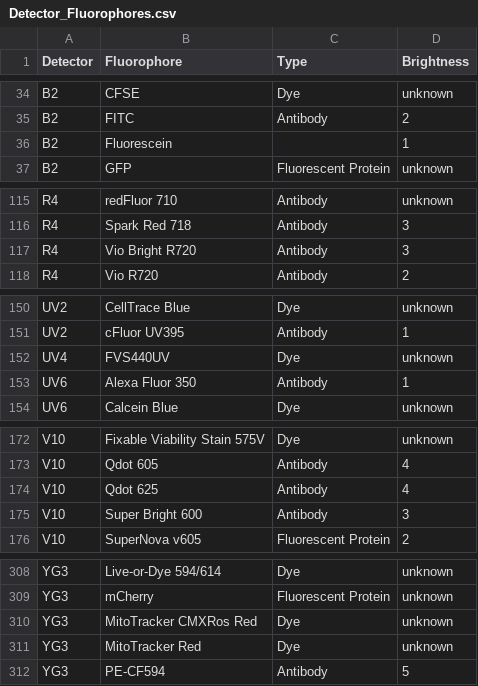
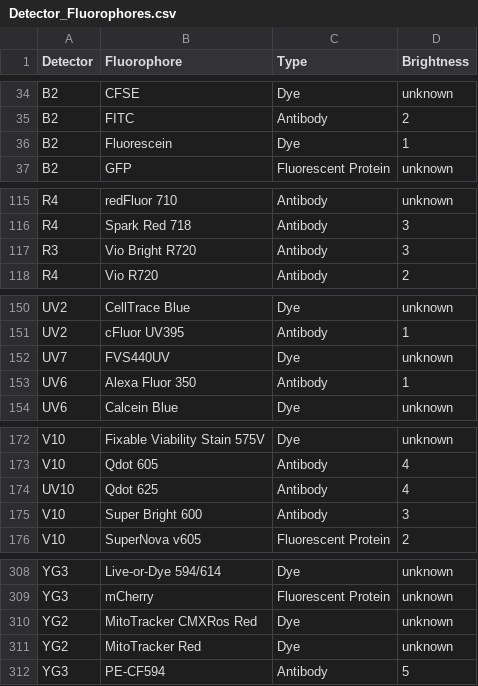
Before and after one commit to SameSalamander5710/PanelAssigner, a CSV file: constants/Detector_Fluorophores.csv, drawn as a sheet; only a part is shown, gaps mark what is left out; the diff covers the shown part only.

Commit message:
Constants: Fixing incorrect detector labelling
Denoted Fluorescein as Dye to prevent it from 'Suggest'
Additional mismatches may exist; did not perform exhaustive cross check.

Currently, this does not affect much of tool's features.

```diff
--- a/constants/Detector_Fluorophores.csv
+++ b/constants/Detector_Fluorophores.csv
@@ -35,3 +35,3 @@ B2,CFSE,Dye,unknown
 B2,FITC,Antibody,2
-B2,Fluorescein,,1
+B2,Fluorescein,Dye,1
 B2,GFP,Fluorescent Protein,unknown
@@ -116,3 +116,3 @@ R4,redFluor 710,Antibody,unknown
 R4,Spark Red 718,Antibody,3
-R4,Vio Bright R720,Antibody,3
+R3,Vio Bright R720,Antibody,3
 R4,Vio R720,Antibody,2
@@ -151,3 +151,3 @@ UV2,CellTrace Blue,Dye,unknown
 UV2,cFluor UV395,Antibody,1
-UV4,FVS440UV,Dye,unknown
+UV7,FVS440UV,Dye,unknown
 UV6,Alexa Fluor 350,Antibody,1
@@ -173,3 +173,3 @@ V10,Fixable Viability Stain 575V,Dye,unknown
 V10,Qdot 605,Antibody,4
-V10,Qdot 625,Antibody,4
+UV10,Qdot 625,Antibody,4
 V10,Super Bright 600,Antibody,3
@@ -309,4 +309,4 @@ YG3,Live-or-Dye 594/614,Dye,unknown
 YG3,mCherry,Fluorescent Protein,unknown
-YG3,MitoTracker CMXRos Red,Dye,unknown
-YG3,MitoTracker Red,Dye,unknown
+YG2,MitoTracker CMXRos Red,Dye,unknown
+YG2,MitoTracker Red,Dye,unknown
 YG3,PE-CF594,Antibody,5
```
Also changed, not shown: 4 edited cells elsewhere in this file, 1 other file.
